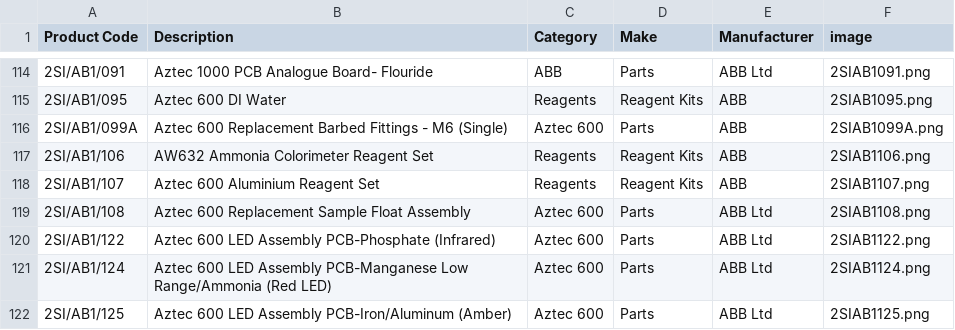
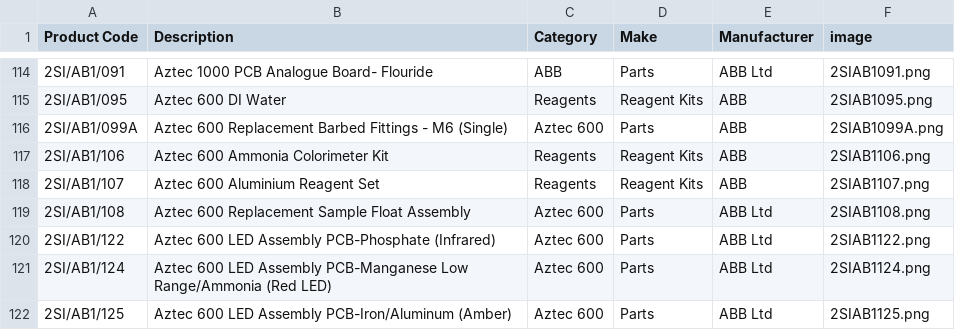
Before and after one commit to tomward0606/PartsProjectMain, a CSV file: parts.csv, drawn as a sheet; only a part is shown, gaps mark what is left out.

Commit message:
Update part: 2SI/AB1/106

```diff
--- a/parts.csv
+++ b/parts.csv
@@ -116,3 +116,3 @@ Product Code,Description,Category,Make,Manufacturer,image
 2SI/AB1/099A,Aztec 600 Replacement Barbed Fittings - M6 (Single),Aztec 600,Parts,ABB,2SIAB1099A.png
-2SI/AB1/106,AW632 Ammonia Colorimeter Reagent Set,Reagents,Reagent Kits,ABB,2SIAB1106.png
+2SI/AB1/106,Aztec 600 Ammonia Colorimeter Kit,Reagents,Reagent Kits,ABB,2SIAB1106.png
 2SI/AB1/107,Aztec 600 Aluminium Reagent Set,Reagents,Reagent Kits,ABB,2SIAB1107.png
```
